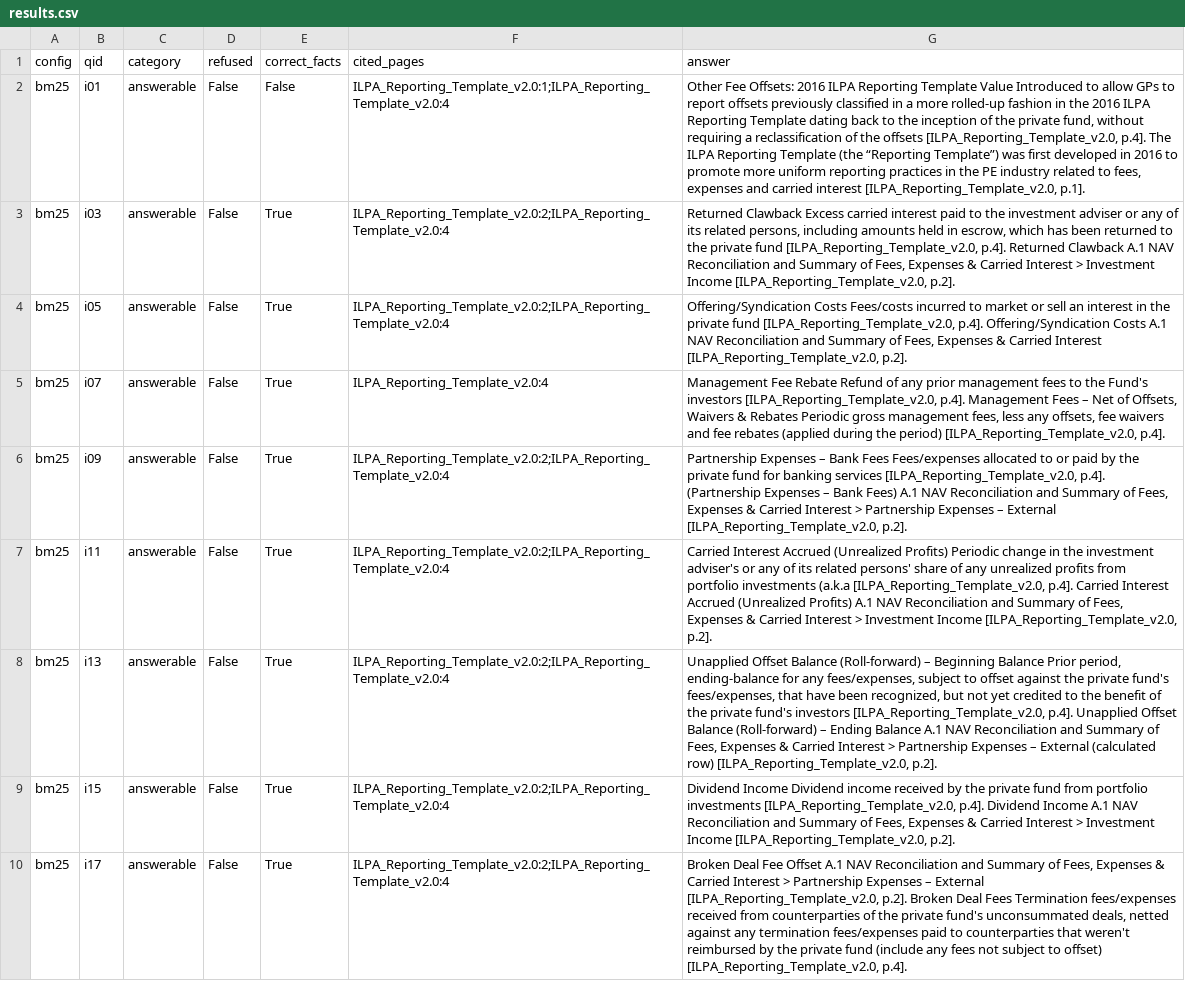
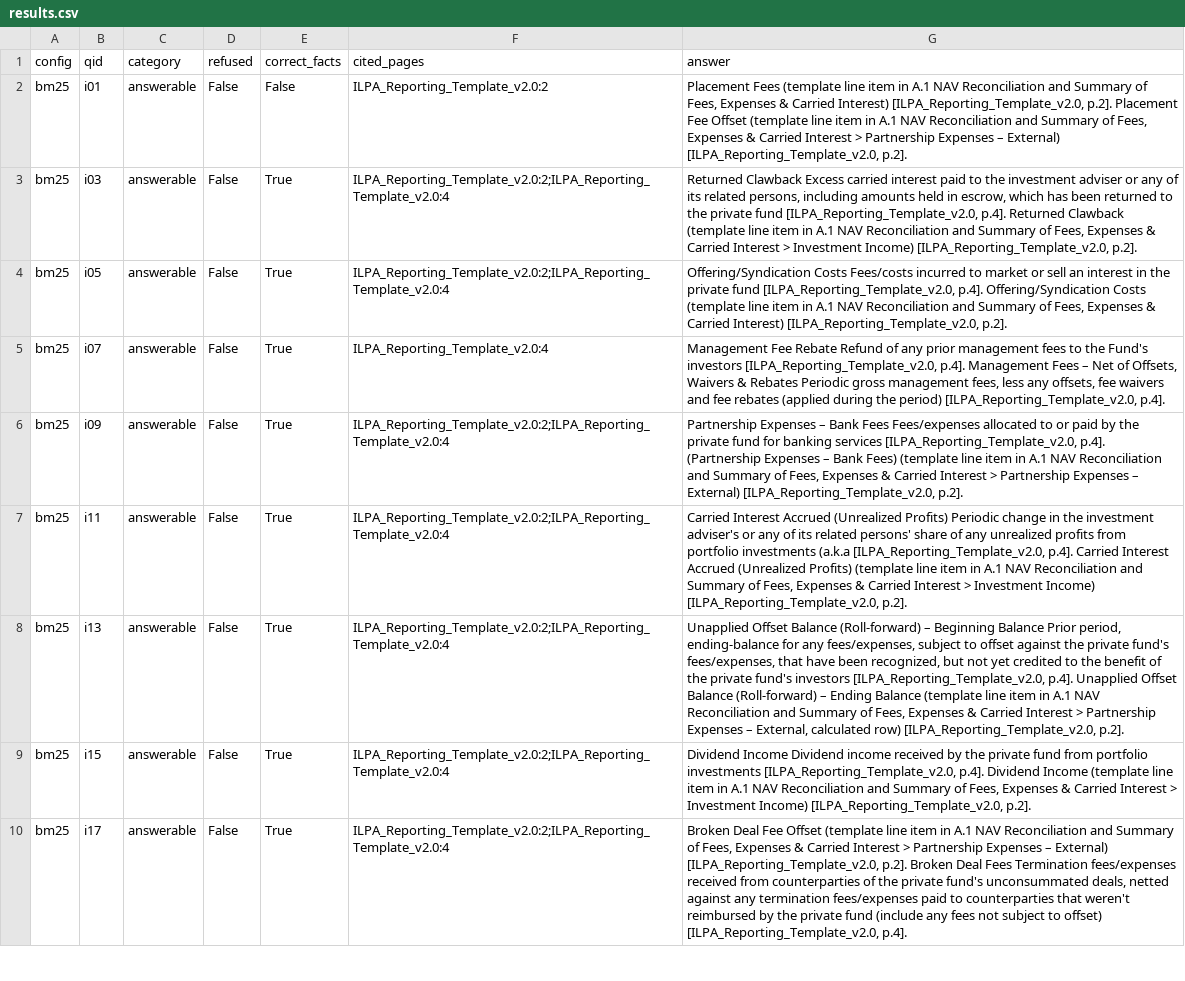
Before and after one commit to VedxSahil/blank-app, a CSV file: eval/ilpa/dev/results.csv, drawn as a sheet; only a part is shown; the diff covers the shown part only; the diff names each change by its address in the sheet, - before the commit and + after, or states it on an @@ line.

```diff
--- a/eval/ilpa/dev/results.csv
+++ b/eval/ilpa/dev/results.csv
-F2 (cited_pages): ILPA_Reporting_Template_v2.0:1;ILPA_Reporting_Template_v2.0:4
+F2 (cited_pages): ILPA_Reporting_Template_v2.0:2
-G2 (answer): Other Fee Offsets: 2016 ILPA Reporting Template Value Introduced to allow GPs to report offsets previously classified in a more rolled-up fashion in the 2016 ILPA Reporting Template dating back to the inception of the private fund, without requiring a reclassification of the offsets [ILPA_Reporting_Template_v2.0, p.4]. The ILPA Reporting Template (the “Reporting Template”) was first developed in 2016 to promote more uniform reporting practices in the PE industry related to fees, expenses and carried interest [ILPA_Reporting_Template_v2.0, p.1].
+G2 (answer): Placement Fees (template line item in A.1 NAV Reconciliation and Summary of Fees, Expenses & Carried Interest) [ILPA_Reporting_Template_v2.0, p.2]. Placement Fee Offset (template line item in A.1 NAV Reconciliation and Summary of Fees, Expenses & Carried Interest > Partnership Expenses – External) [ILPA_Reporting_Template_v2.0, p.2].
-G3 (answer): …Returned Clawback A.1 NAV Reconciliation and Summary of Fees, Expenses & Carried Interest > Investment Income [ILPA_Reporting_Template_v2.0, p.2].
+G3 (answer): …Returned Clawback (template line item in A.1 NAV Reconciliation and Summary of Fees, Expenses & Carried Interest > Investment Income) [ILPA_Reporting_Template_v2.0, p.2].
-G4 (answer): …Offering/Syndication Costs A.1 NAV Reconciliation and Summary of Fees, Expenses & Carried Interest [ILPA_Reporting_Template_v2.0, p.2].
+G4 (answer): …Offering/Syndication Costs (template line item in A.1 NAV Reconciliation and Summary of Fees, Expenses & Carried Interest) [ILPA_Reporting_Template_v2.0, p.2].
-G6 (answer): …Bank Fees) A.1 NAV Reconciliation and Summary of Fees, Expenses & Carried Interest > Partnership Expenses – External [ILPA_Reporting_Template_v2.0, p.2].
+G6 (answer): …Bank Fees) (template line item in A.1 NAV Reconciliation and Summary of Fees, Expenses & Carried Interest > Partnership Expenses – External) [ILPA_Reporting_Template_v2.0, p.2].
-G7 (answer): …(Unrealized Profits) A.1 NAV Reconciliation and Summary of Fees, Expenses & Carried Interest > Investment Income [ILPA_Reporting_Template_v2.0, p.2].
+G7 (answer): …(Unrealized Profits) (template line item in A.1 NAV Reconciliation and Summary of Fees, Expenses & Carried Interest > Investment Income) [ILPA_Reporting_Template_v2.0, p.2].
-G8 (answer): …Ending Balance A.1 NAV Reconciliation and Summary of Fees, Expenses & Carried Interest > Partnership Expenses – External (calculated row) [ILPA_Reporting_Template_v2.0,…
+G8 (answer): …Ending Balance (template line item in A.1 NAV Reconciliation and Summary of Fees, Expenses & Carried Interest > Partnership Expenses – External, calculated row) [ILPA_Reporting_Template_v2.0,…
-G9 (answer): …Dividend Income A.1 NAV Reconciliation and Summary of Fees, Expenses & Carried Interest > Investment Income [ILPA_Reporting_Template_v2.0, p.2].
+G9 (answer): …Dividend Income (template line item in A.1 NAV Reconciliation and Summary of Fees, Expenses & Carried Interest > Investment Income) [ILPA_Reporting_Template_v2.0, p.2].
-G10 (answer): …Fee Offset A.1 NAV Reconciliation and Summary of Fees, Expenses & Carried Interest > Partnership Expenses – External [ILPA_Reporting_Template_v2.0, p.2].…
+G10 (answer): …Fee Offset (template line item in A.1 NAV Reconciliation and Summary of Fees, Expenses & Carried Interest > Partnership Expenses – External) [ILPA_Reporting_Template_v2.0, p.2].…
```
Also changed, not shown: 21 edited cells elsewhere in this file, 6 other files.
